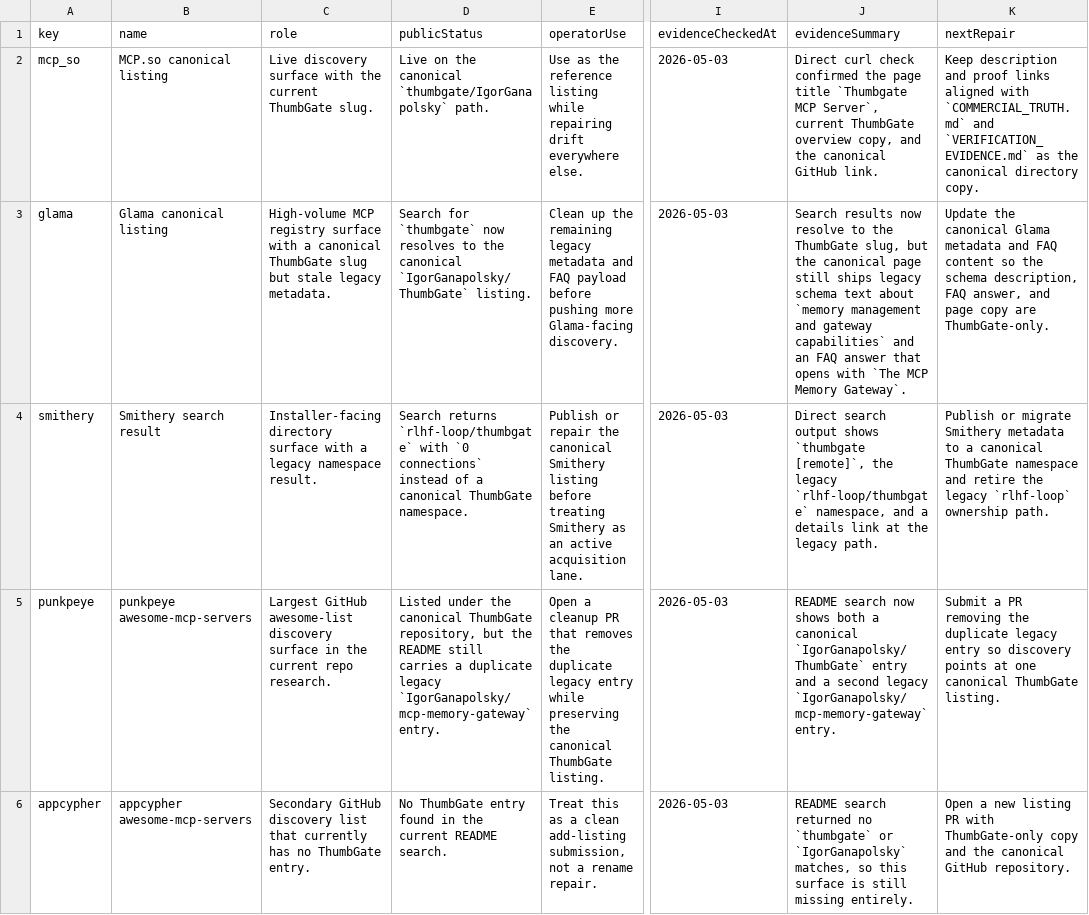
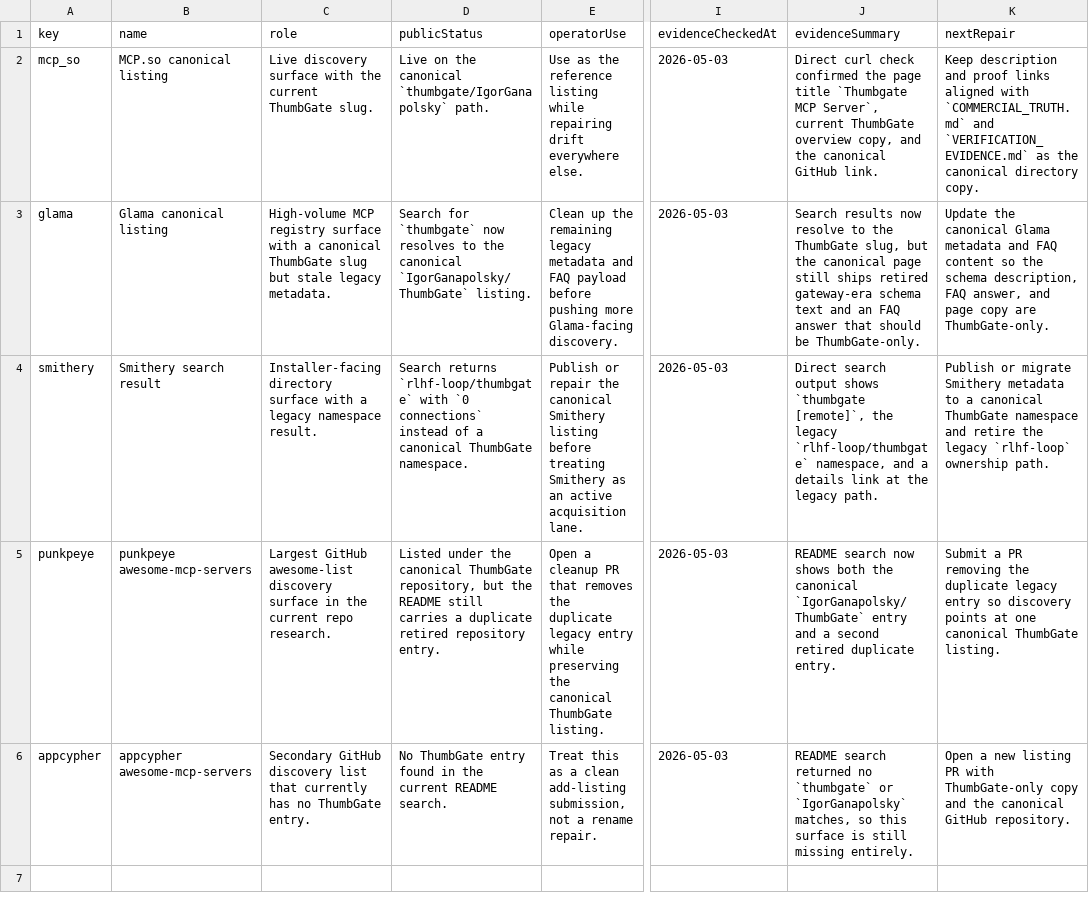
Before and after one commit to IgorGanapolsky/ThumbGate, a CSV file: reports/gtm/2026-05-04-money-now/mcp-directory-surfaces.csv, drawn as a sheet; only a part is shown, gaps mark what is left out; the diff names each change by its address in the sheet, - before the commit and + after, or states it on an @@ line.

Commit message:
docs: retire legacy gateway naming from active surfaces

```diff
--- a/reports/gtm/2026-05-04-money-now/mcp-directory-surfaces.csv
+++ b/reports/gtm/2026-05-04-money-now/mcp-directory-surfaces.csv
-J3 (evidenceSummary): …still ships legacy schema text about `memory management and gateway capabilities` and an FAQ answer that opens with `The MCP Memory Gateway`.
+J3 (evidenceSummary): …still ships retired gateway-era schema text and an FAQ answer that should be ThumbGate-only.
-D5 (publicStatus): …a duplicate legacy `IgorGanapolsky/mcp-memory-gateway` entry.
+D5 (publicStatus): …a duplicate retired repository entry.
-J5 (evidenceSummary): …shows both a canonical `IgorGanapolsky/ThumbGate` entry and a second legacy `IgorGanapolsky/mcp-memory-gateway` entry.
+J5 (evidenceSummary): …shows both the canonical `IgorGanapolsky/ThumbGate` entry and a second retired duplicate entry.
```
Also changed, not shown: reports/gtm/2026-05-04-money-now/mcp-directory-operator-queue.csv, 4 other files.
